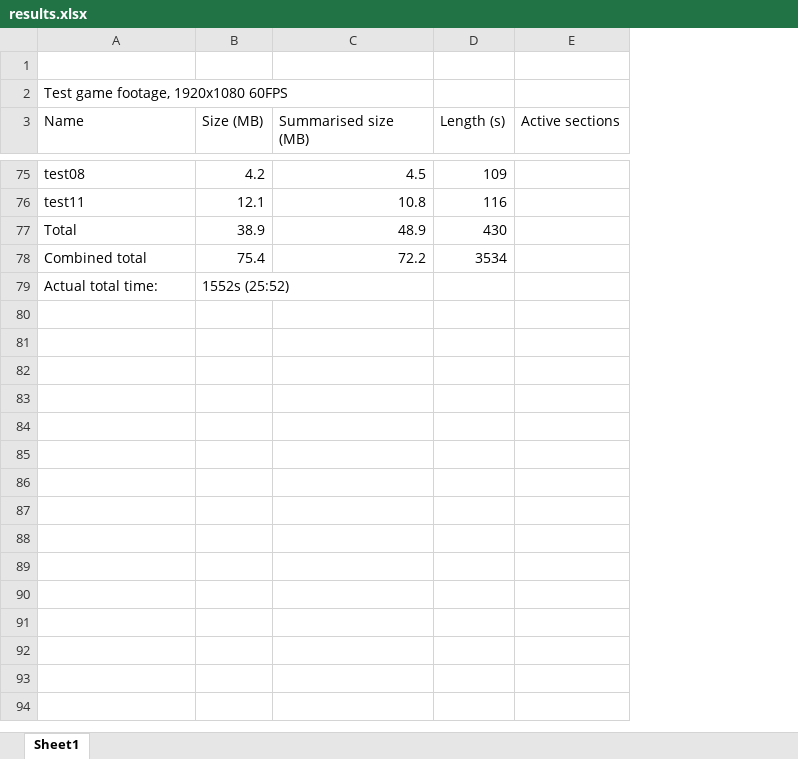
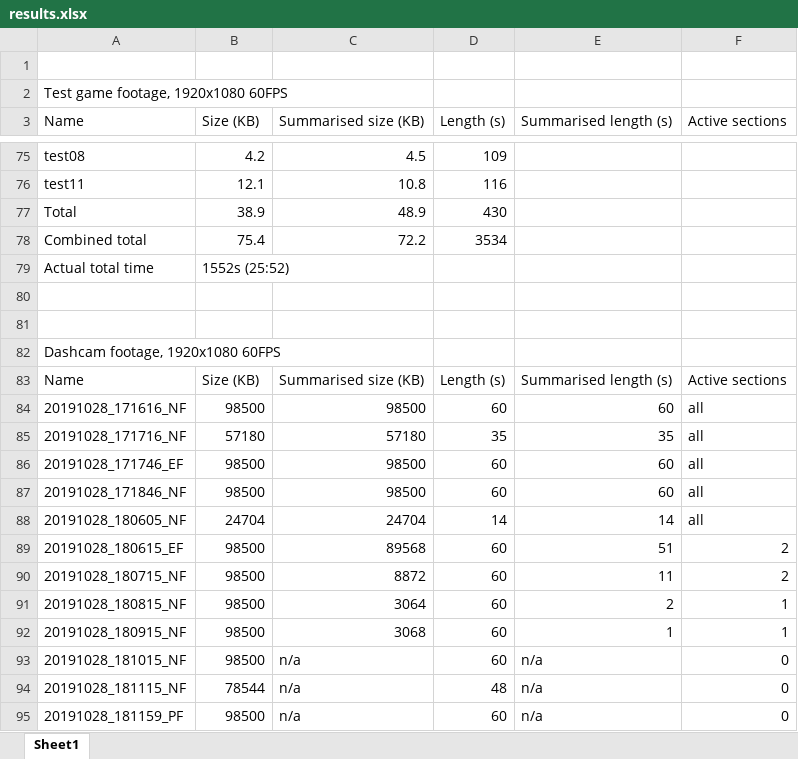
Before and after one commit to JaydenKing32/EdgeSum, an Excel workbook: results.xlsx, sheet Sheet1, drawn as a sheet; only a part is shown, gaps mark what is left out; values as stored, in another font and other column widths than the file's, no borders; the diff covers the shown part only; the diff names each change by its address in the sheet, - before the commit and + after, or states it on an @@ line.

Commit message:
Added logs for dashcam test with noise tolerance set to 60, too high to be helpful

```diff
--- a/results.xlsx (sheet Sheet1)
+++ b/results.xlsx (sheet Sheet1)
+column E (Summarised length (s)), empty
-B3: Size (MB)
+B3: Size (KB)
-C3: Summarised size (MB)
+C3: Summarised size (KB)
-A79 (Name): Actual total time:
+A79 (Name): Actual total time
+row 80: (empty)
+row 81: (empty)
+row 82: Dashcam footage, 1920x1080 60FPS
+row 83: Name | Size (KB) | Summarised size (KB) | Length (s) | Summarised length (s) | Active sections
+row 84: 20191028_171616_NF | 98500 | 98500 | 60 | 60 | all
+row 85: 20191028_171716_NF | 57180 | 57180 | 35 | 35 | all
+row 86: 20191028_171746_EF | 98500 | 98500 | 60 | 60 | all
+row 87: 20191028_171846_NF | 98500 | 98500 | 60 | 60 | all
+row 88: 20191028_180605_NF | 24704 | 24704 | 14 | 14 | all
+row 89: 20191028_180615_EF | 98500 | 89568 | 60 | 51 | 2
+row 90: 20191028_180715_NF | 98500 | 8872 | 60 | 11 | 2
+row 91: 20191028_180815_NF | 98500 | 3064 | 60 | 2 | 1
+row 92: 20191028_180915_NF | 98500 | 3068 | 60 | 1 | 1
+row 93: 20191028_181015_NF | 98500 | n/a | 60 | n/a | 0
+row 94: 20191028_181115_NF | 78544 | n/a | 48 | n/a | 0
+row 95: 20191028_181159_PF | 98500 | n/a | 60 | n/a | 0
```
Also changed, not shown: 45 added rows and 28 edited cells elsewhere in this sheet, 7 other files.
